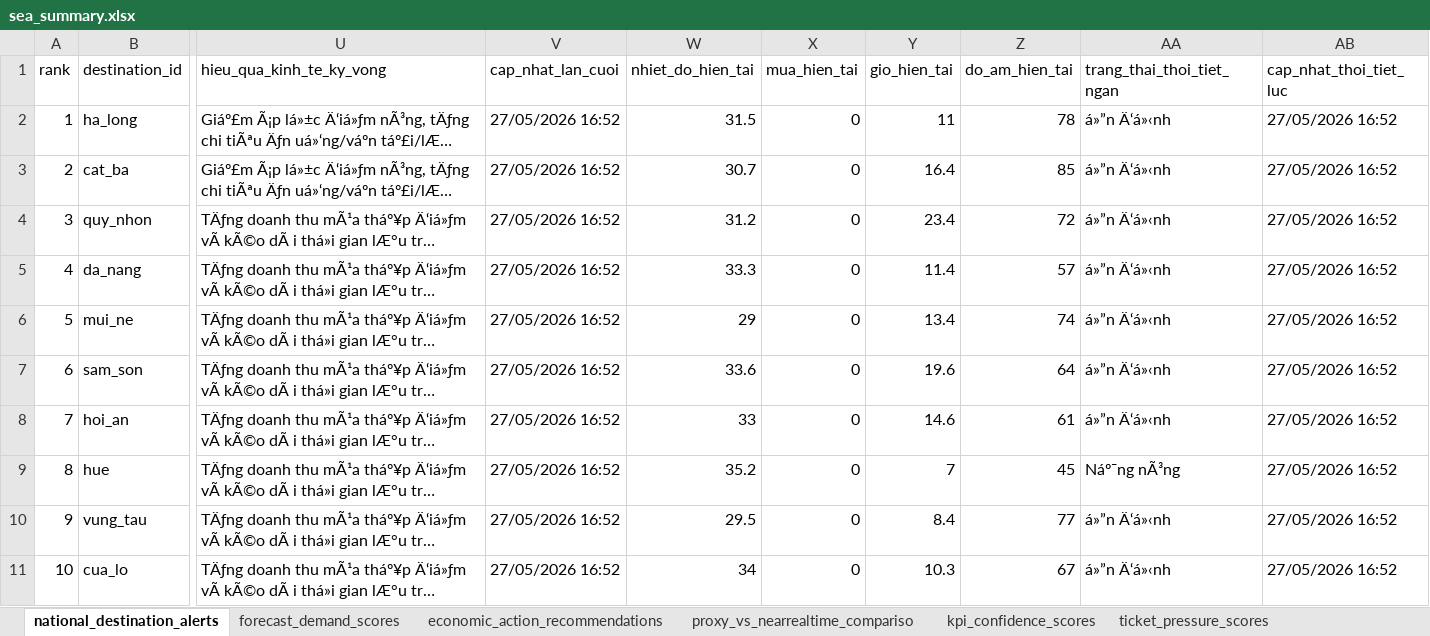
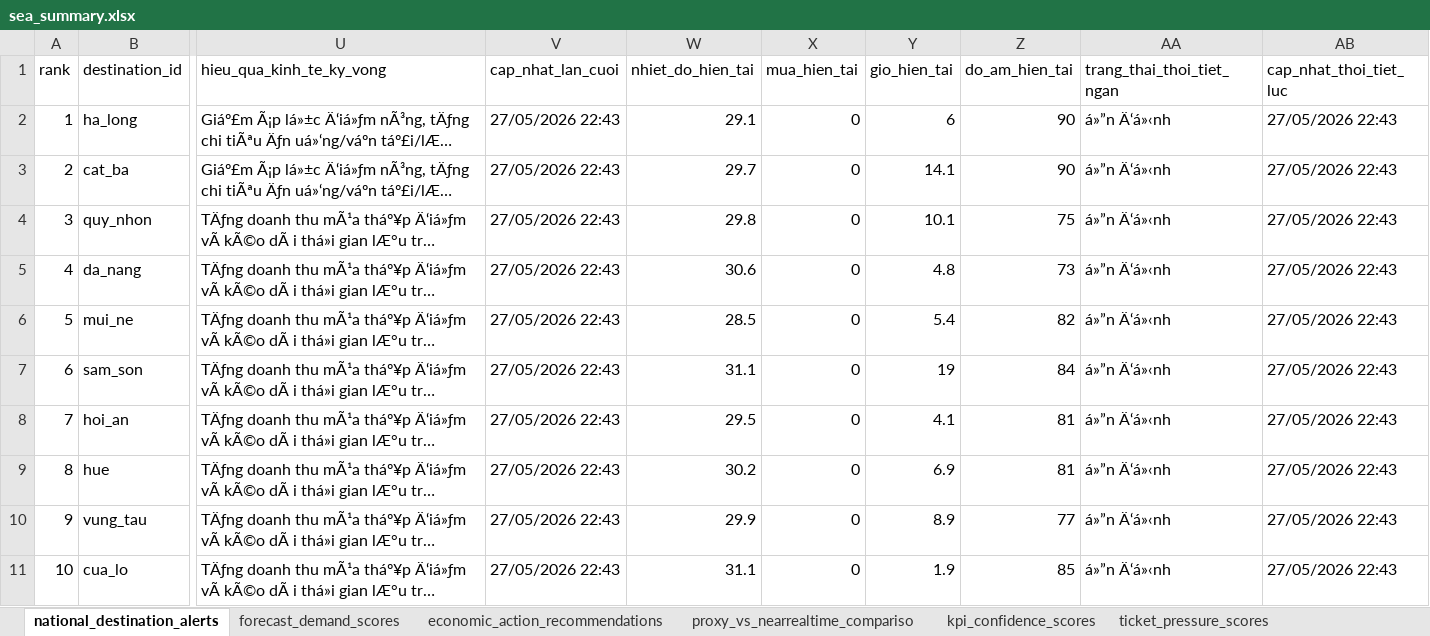
Before and after one commit to Quyennrose/SEA, an Excel workbook: exports/excel/sea_summary.xlsx, sheet national_destination_alerts, drawn as a sheet; only a part is shown, gaps mark what is left out; long unchanged cells end in …; values as stored, in another font and other column widths than the file's, no borders; the diff covers the shown part only; the diff names each change by its address in the sheet, - before the commit and + after, or states it on an @@ line.

```diff
--- a/exports/excel/sea_summary.xlsx (sheet national_destination_alerts)
+++ b/exports/excel/sea_summary.xlsx (sheet national_destination_alerts)
-V2:V11 (cap_nhat_lan_cuoi): 27/05/2026 16:52
+V2:V11 (cap_nhat_lan_cuoi): 27/05/2026 22:43
-W2 (nhiet_do_hien_tai): 31.5
+W2 (nhiet_do_hien_tai): 29.1
-Y2 (gio_hien_tai): 11
+Y2 (gio_hien_tai): 6
-Z2 (do_am_hien_tai): 78
+Z2 (do_am_hien_tai): 90
-AB2:AB11 (cap_nhat_thoi_tiet_luc): 27/05/2026 16:52
+AB2:AB11 (cap_nhat_thoi_tiet_luc): 27/05/2026 22:43
-W3 (nhiet_do_hien_tai): 30.7
+W3 (nhiet_do_hien_tai): 29.7
-Y3 (gio_hien_tai): 16.4
+Y3 (gio_hien_tai): 14.1
-Z3 (do_am_hien_tai): 85
+Z3 (do_am_hien_tai): 90
-W4 (nhiet_do_hien_tai): 31.2
+W4 (nhiet_do_hien_tai): 29.8
-Y4 (gio_hien_tai): 23.4
+Y4 (gio_hien_tai): 10.1
-Z4 (do_am_hien_tai): 72
+Z4 (do_am_hien_tai): 75
-W5 (nhiet_do_hien_tai): 33.3
+W5 (nhiet_do_hien_tai): 30.6
-Y5 (gio_hien_tai): 11.4
+Y5 (gio_hien_tai): 4.8
-Z5 (do_am_hien_tai): 57
+Z5 (do_am_hien_tai): 73
-W6 (nhiet_do_hien_tai): 29
+W6 (nhiet_do_hien_tai): 28.5
-Y6 (gio_hien_tai): 13.4
+Y6 (gio_hien_tai): 5.4
-Z6 (do_am_hien_tai): 74
+Z6 (do_am_hien_tai): 82
-W7 (nhiet_do_hien_tai): 33.6
+W7 (nhiet_do_hien_tai): 31.1
-Y7 (gio_hien_tai): 19.6
+Y7 (gio_hien_tai): 19
-Z7 (do_am_hien_tai): 64
+Z7 (do_am_hien_tai): 84
-W8 (nhiet_do_hien_tai): 33
+W8 (nhiet_do_hien_tai): 29.5
-Y8 (gio_hien_tai): 14.6
+Y8 (gio_hien_tai): 4.1
-Z8 (do_am_hien_tai): 61
+Z8 (do_am_hien_tai): 81
-W9 (nhiet_do_hien_tai): 35.2
+W9 (nhiet_do_hien_tai): 30.2
-Y9 (gio_hien_tai): 7
+Y9 (gio_hien_tai): 6.9
-Z9 (do_am_hien_tai): 45
+Z9 (do_am_hien_tai): 81
-AA9 (trang_thai_thoi_tiet_ngan): Náº¯ng nÃ³ng
+AA9 (trang_thai_thoi_tiet_ngan): á»”n Ä‘á»‹nh
-W10 (nhiet_do_hien_tai): 29.5
+W10 (nhiet_do_hien_tai): 29.9
-Y10 (gio_hien_tai): 8.4
+Y10 (gio_hien_tai): 8.9
-W11 (nhiet_do_hien_tai): 34
+W11 (nhiet_do_hien_tai): 31.1
-Y11 (gio_hien_tai): 10.3
+Y11 (gio_hien_tai): 1.9
-Z11 (do_am_hien_tai): 67
+Z11 (do_am_hien_tai): 85
```
Also changed, not shown: 272 edited cells elsewhere in this sheet, sheet kpi_confidence_scores, sheet forecast_demand_scores, sheet proxy_vs_nearrealtime_compariso, sheet source_monitor_status, 40 other files.
